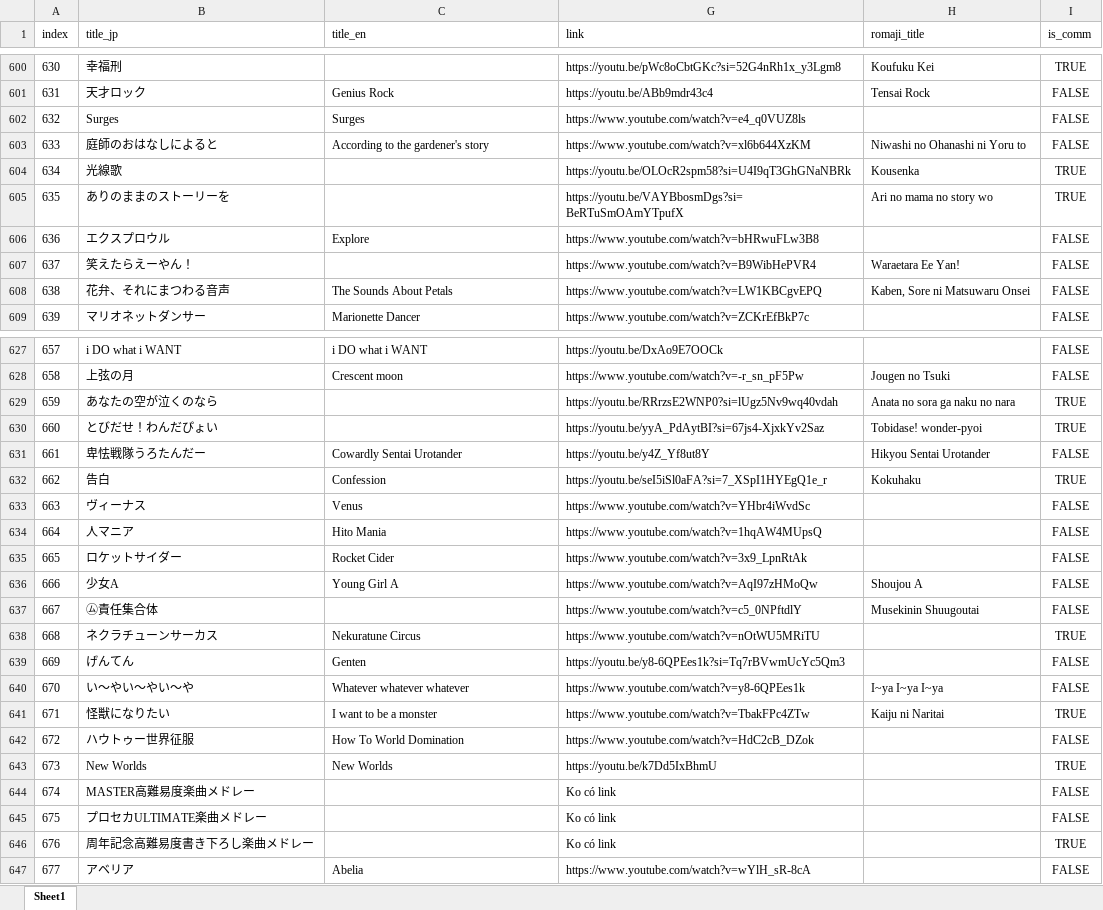
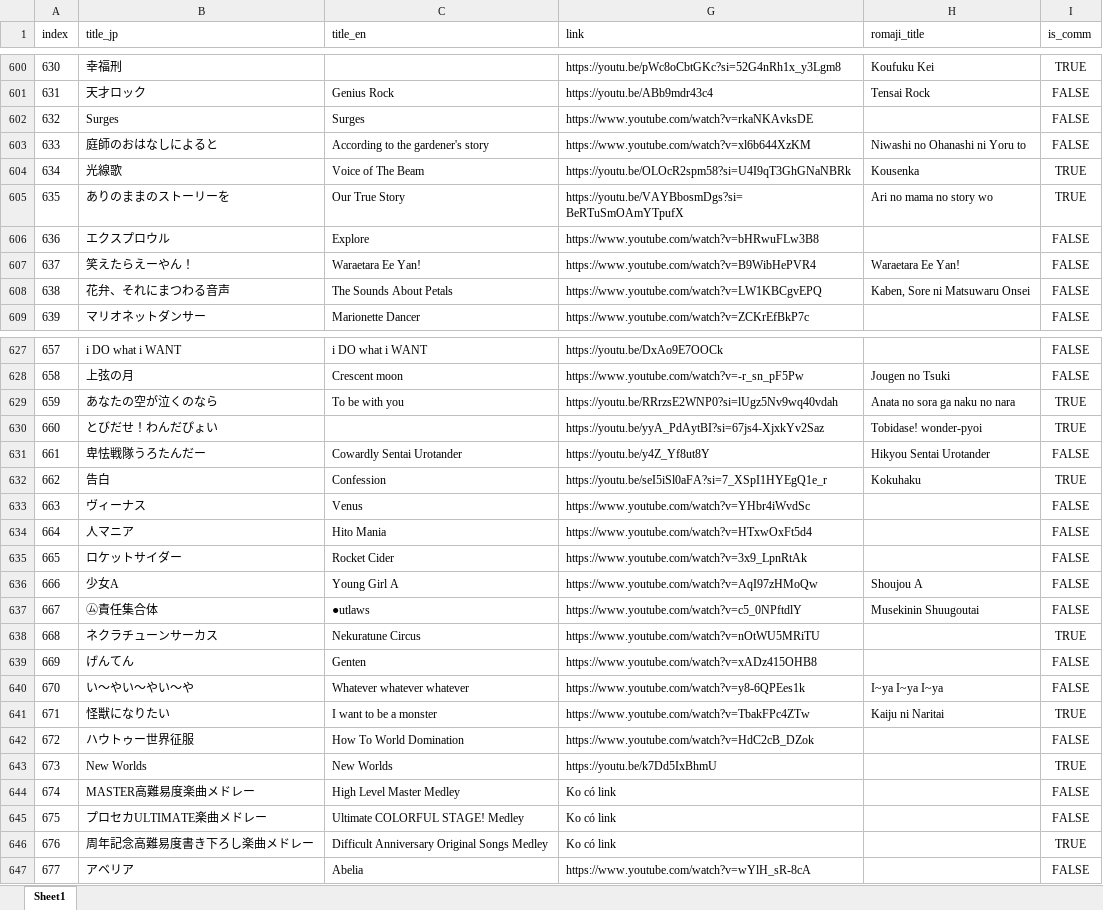
Before and after one commit to kei-kochiya/IchikaBot, an Excel workbook: gameData/static/song.xlsx, sheet Sheet1, drawn as a sheet; only a part is shown, gaps mark what is left out; values as stored, in another font and other column widths than the file's, no borders; the diff covers the shown part only; the diff names each change by its address in the sheet, - before the commit and + after, or states it on an @@ line.

Commit message:
chore(data): standardize YouTube links and fill missing EN titles in song.xlsx

```diff
--- a/gameData/static/song.xlsx (sheet Sheet1)
+++ b/gameData/static/song.xlsx (sheet Sheet1)
-G602 (link): https://www.youtube.com/watch?v=e4_q0VUZ8ls
+G602 (link): https://www.youtube.com/watch?v=rkaNKAvksDE
-C604 (title_en): (empty)
+C604 (title_en): Voice of The Beam
-C605 (title_en): (empty)
+C605 (title_en): Our True Story
-C607 (title_en): (empty)
+C607 (title_en): Waraetara Ee Yan!
-C629 (title_en): (empty)
+C629 (title_en): To be with you
-G634 (link): https://www.youtube.com/watch?v=1hqAW4MUpsQ
+G634 (link): https://www.youtube.com/watch?v=HTxwOxFt5d4
-C637 (title_en): (empty)
+C637 (title_en): ●utlaws
-G639 (link): https://youtu.be/y8-6QPEes1k?si=Tq7rBVwmUcYc5Qm3
+G639 (link): https://www.youtube.com/watch?v=xADz415OHB8
-C644 (title_en): (empty)
+C644 (title_en): High Level Master Medley
-C645 (title_en): (empty)
+C645 (title_en): Ultimate COLORFUL STAGE! Medley
-C646 (title_en): (empty)
+C646 (title_en): Difficult Anniversary Original Songs Medley
```
Also changed, not shown: 89 edited cells elsewhere in this sheet.
